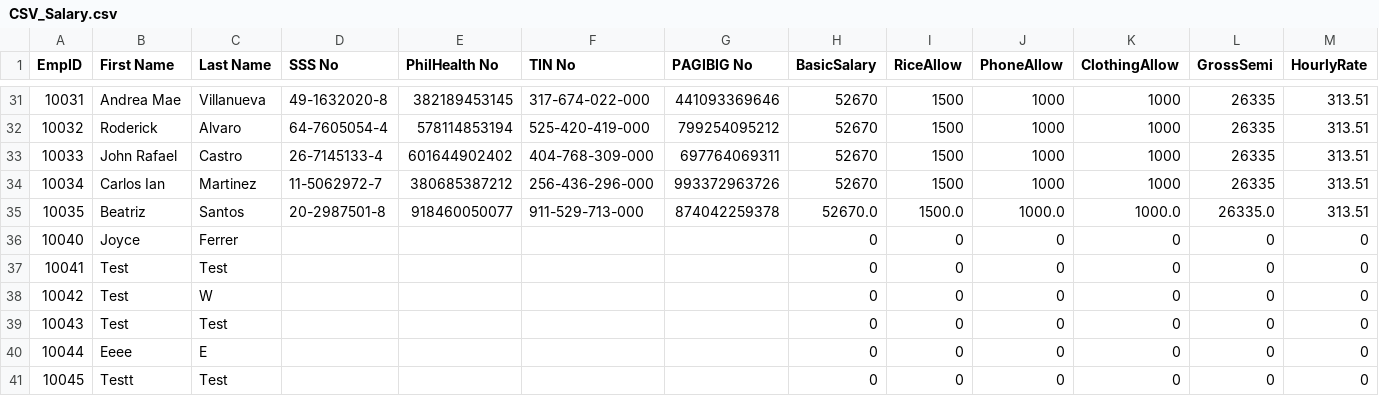
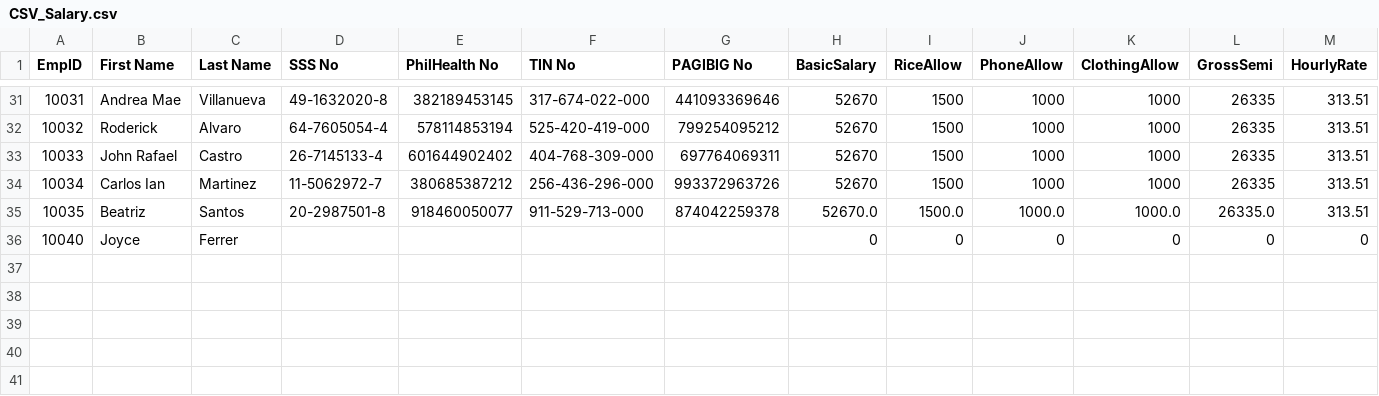
Before and after one commit to jferrer2023/OOP_S2101_RedDragon, a CSV file: src/oop_motorph/CSV_Salary.csv, drawn as a sheet; only a part is shown, gaps mark what is left out.

```diff
--- a/src/oop_motorph/CSV_Salary.csv
+++ b/src/oop_motorph/CSV_Salary.csv
@@ -36,6 +36 @@ EmpID,First Name,Last Name,SSS No,PhilHealth No,TIN No,PAGIBIG No,BasicSalary,Ri
 10040,Joyce,Ferrer,,,,,0,0,0,0,0,0
-10041,Test,Test,,,,,0,0,0,0,0,0
-10042,Test,W,,,,,0,0,0,0,0,0
-10043,Test,Test,,,,,0,0,0,0,0,0
-10044,Eeee,E,,,,,0,0,0,0,0,0
-10045,Testt,Test,,,,,0,0,0,0,0,0
```
Also changed, not shown: src/oop_motorph/CSV_Attendance.csv, src/oop_motorph/CSV_Employees.csv, 4 other files.
